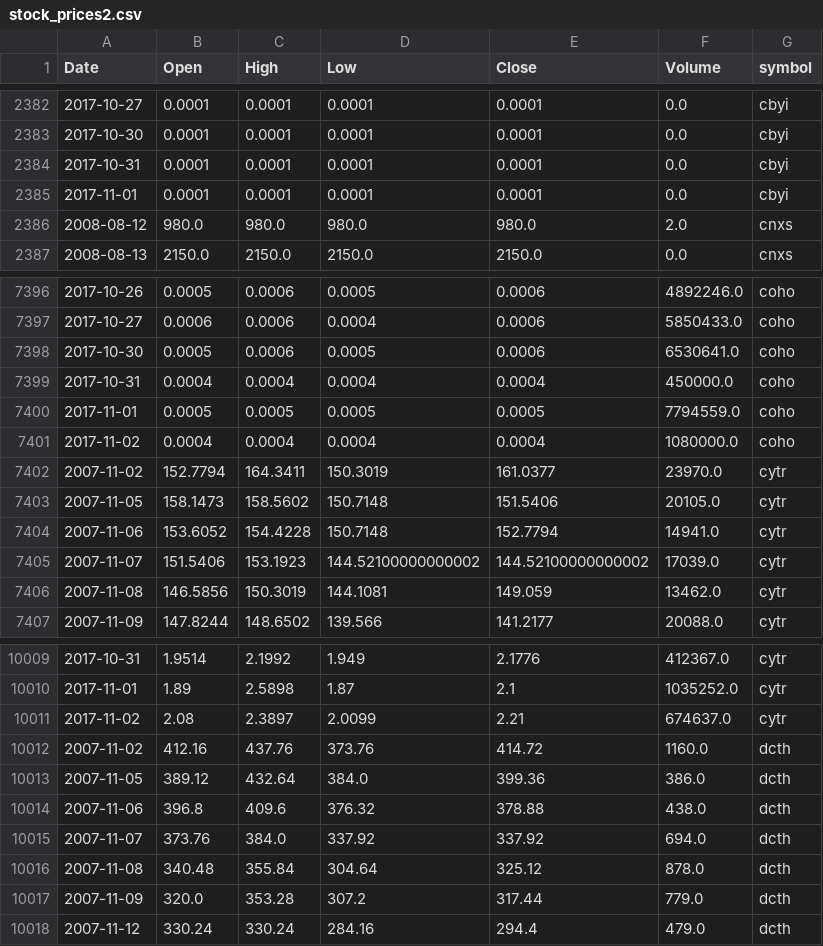
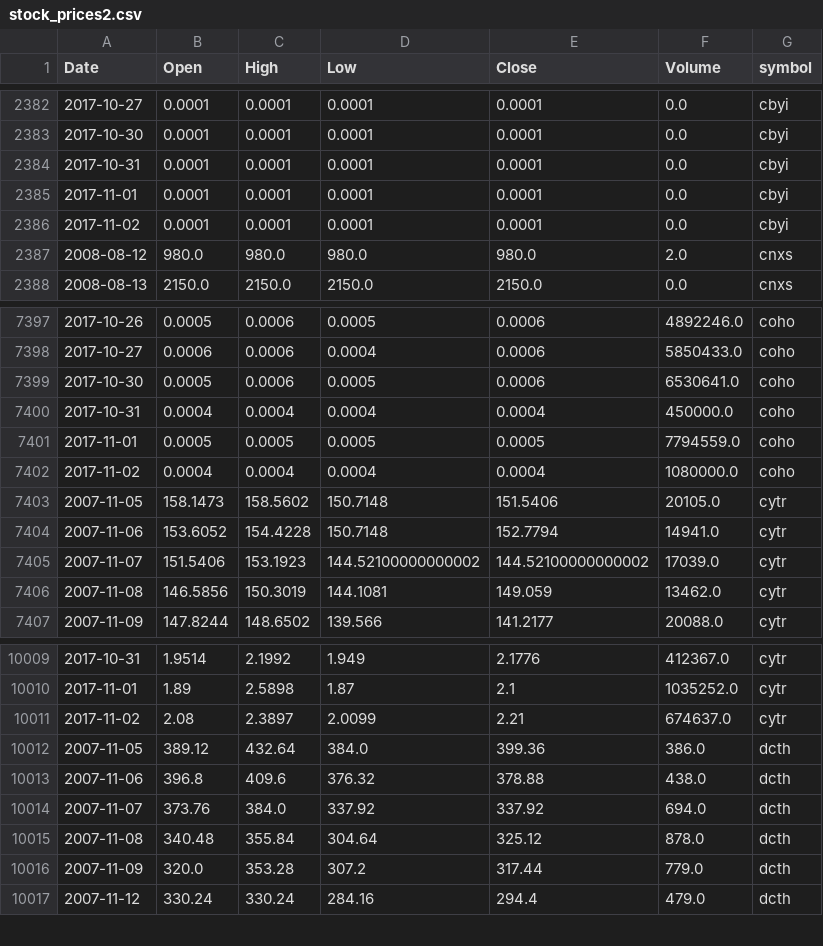
Before and after one commit to schustda/small_cap_predictor, a CSV file: data/tables/stock_prices/stock_prices2.csv, drawn as a sheet; only a part is shown, gaps mark what is left out; removed rows and columns are numbered as before the commit, all else as after; the diff names each change by its address in the sheet, - before the commit and + after, or states it on an @@ line.

```diff
--- a/data/tables/stock_prices/stock_prices2.csv
+++ b/data/tables/stock_prices/stock_prices2.csv
+row 2386: 2017-11-02 | 0.0001 | 0.0001 | 0.0001 | 0.0001 | 0.0 | cbyi
-row 7402: 2007-11-02 | 152.7794 | 164.3411 | 150.3019 | 161.0377 | 23970.0 | cytr
-row 10012: 2007-11-02 | 412.16 | 437.76 | 373.76 | 414.72 | 1160.0 | dcth
```
Also changed, not shown: data/tables/stock_prices/stock_prices3.csv, data/tables/stock_prices/stock_prices6.csv, 8 other files.
